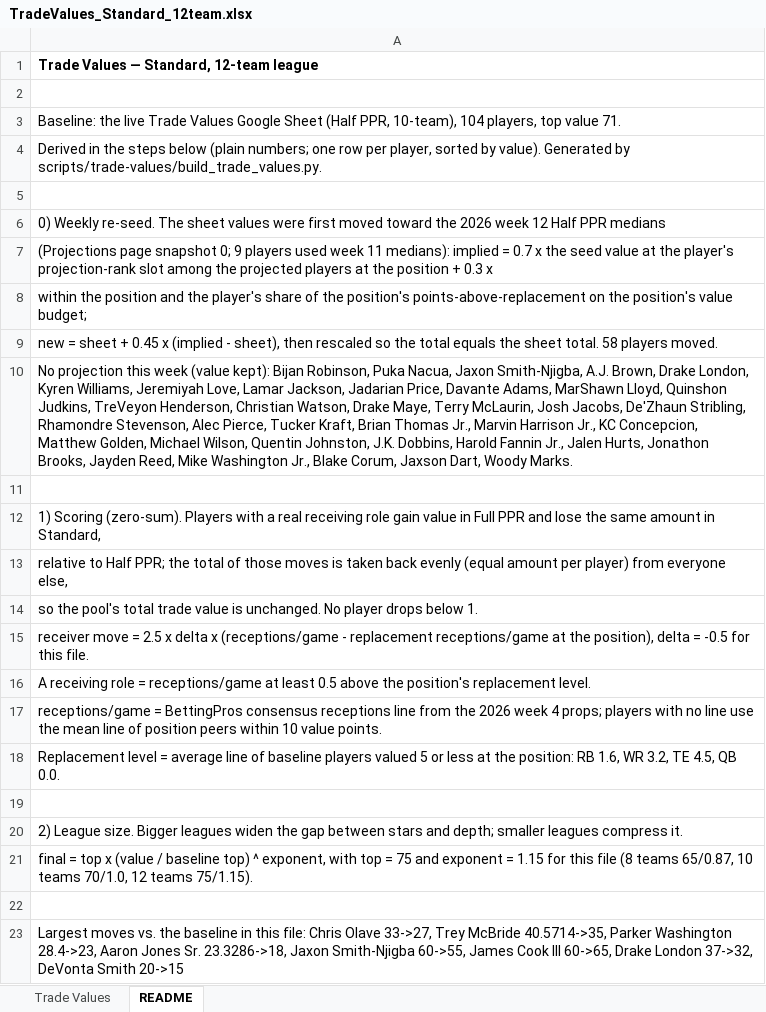
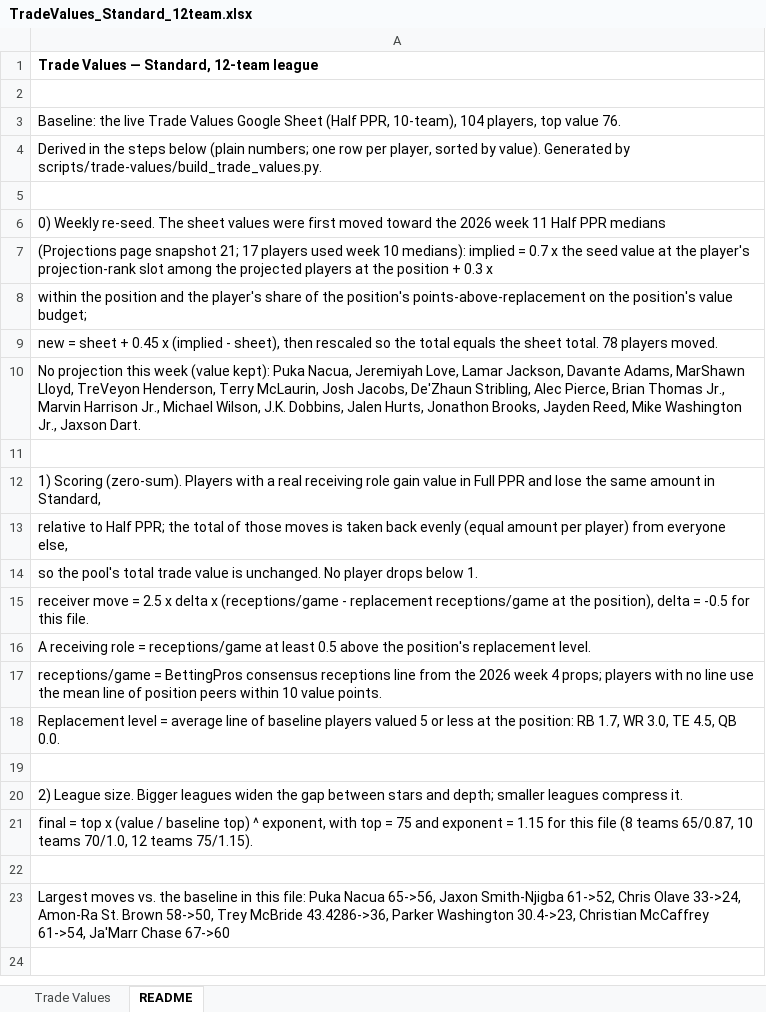
Before and after one commit to seoularpro/OddsVis, an Excel workbook: TradeValueSheets/TradeValues_Standard_12team.xlsx, sheet README, drawn as a sheet; values as stored, in another font and other column widths than the file's, no borders; the diff names each change by its address in the sheet, - before the commit and + after, or states it on an @@ line.

Commit message:
Revert "Update trade value sheets"
This reverts commit 0b701686b9bb96d0ba734755c245430845e27074.

```diff
--- a/TradeValueSheets/TradeValues_Standard_12team.xlsx (sheet README)
+++ b/TradeValueSheets/TradeValues_Standard_12team.xlsx (sheet README)
-A3: …top value 71.
+A3: …top value 76.
-A6: …2026 week 12 Half PPR…
+A6: …2026 week 11 Half PPR…
-A7: …page snapshot 0; 9 players used week 11 medians): implied…
+A7: …page snapshot 21; 17 players used week 10 medians): implied…
-A9: …sheet total. 58 players moved.
+A9: …sheet total. 78 players moved.
-A10: …(value kept): Bijan Robinson, Puka Nacua, Jaxon Smith-Njigba, A.J. Brown, Drake London, Kyren Williams, Jeremiyah Love, Lamar Jackson, Jadarian Price, Davante Adams, MarShawn Lloyd, Quinshon Judkins, TreVeyon Henderson, Christian Watson, Drake Maye, Terry McLaurin, Josh Jacobs, De'Zhaun Stribling, Rhamondre Stevenson, Alec Pierce, Tucker Kraft, Brian Thomas Jr., Marvin Harrison Jr., KC Concepcion, Matthew Golden, Michael Wilson, Quentin Johnston, J.K. Dobbins, Harold Fannin Jr., Jalen Hurts, Jonathon Brooks, Jayden Reed, Mike Washington Jr., Blake Corum, Jaxson Dart, Woody Marks.
+A10: …(value kept): Puka Nacua, Jeremiyah Love, Lamar Jackson, Davante Adams, MarShawn Lloyd, TreVeyon Henderson, Terry McLaurin, Josh Jacobs, De'Zhaun Stribling, Alec Pierce, Brian Thomas Jr., Marvin Harrison Jr., Michael Wilson, J.K. Dobbins, Jalen Hurts, Jonathon Brooks, Jayden Reed, Mike Washington Jr., Jaxson Dart.
-A18: …position: RB 1.6, WR 3.2, TE 4.5,…
+A18: …position: RB 1.7, WR 3.0, TE 4.5,…
-A23: …this file: Chris Olave 33->27, Trey McBride 40.5714->35, Parker Washington 28.4->23, Aaron Jones Sr. 23.3286->18, Jaxon Smith-Njigba 60->55, James Cook III 60->65, Drake London 37->32, DeVonta Smith 20->15
+A23: …this file: Puka Nacua 65->56, Jaxon Smith-Njigba 61->52, Chris Olave 33->24, Amon-Ra St. Brown 58->50, Trey McBride 43.4286->36, Parker Washington 30.4->23, Christian McCaffrey 61->54, Ja'Marr Chase 67->60
```
Also changed, not shown: sheet Trade Values, TradeValueSheets/TradeValues_FullPPR_12team.xlsx, TradeValueSheets/TradeValues_HalfPPR_10team.xlsx, 18 other files.
